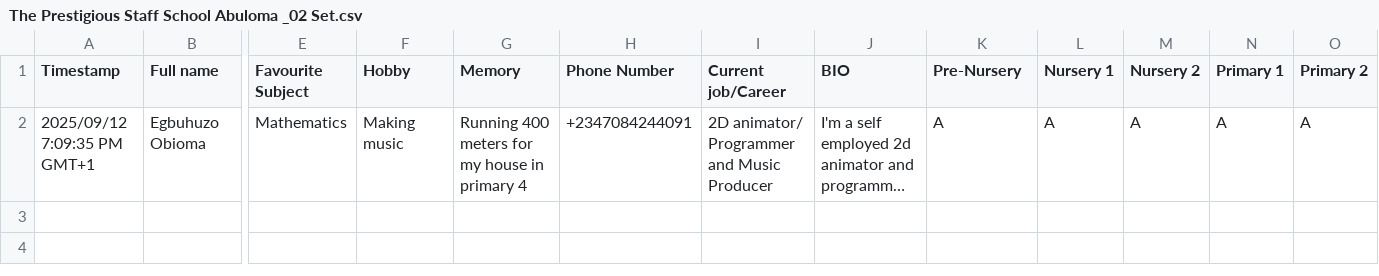
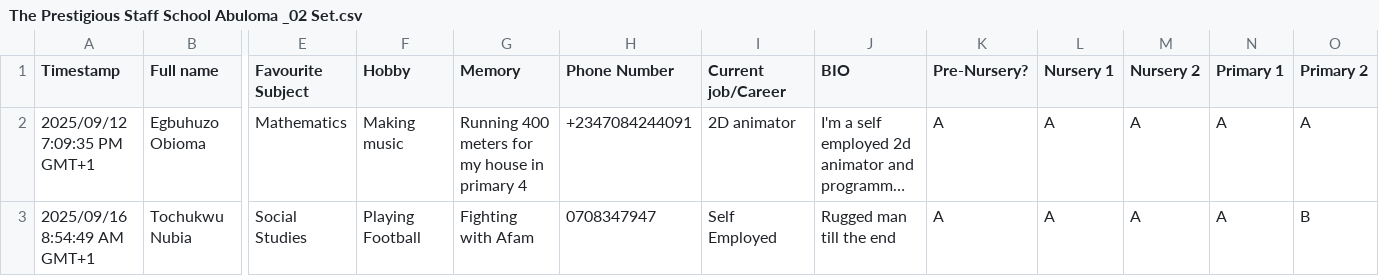
Before and after one commit to jaobianimations/PrestigiousStaffschool02Set, a CSV file: The Prestigious Staff School Abuloma _02 Set.csv, drawn as a sheet; only a part is shown, gaps mark what is left out; long unchanged cells end in …; rows hold the shown columns only; the diff names each change by its address in the sheet, - before the commit and + after, or states it on an @@ line.

Commit message:
Update The Prestigious Staff School Abuloma _02 Set.csv

```diff
--- a/The Prestigious Staff School Abuloma _02 Set.csv
+++ b/The Prestigious Staff School Abuloma _02 Set.csv
-K1: Pre-Nursery
+K1: Pre-Nursery?
-I2 (Current job/Career): 2D animator/ Programmer and Music Producer
+I2 (Current job/Career): 2D animator
+row 3: 2025/09/16 8:54:49 AM GMT+1 | Tochukwu Nubia | Social Studies | Playing Football | Fighting with Afam | 0708347947 | Self Employed | Rugged man till the end | A | A | A | A | B
```
